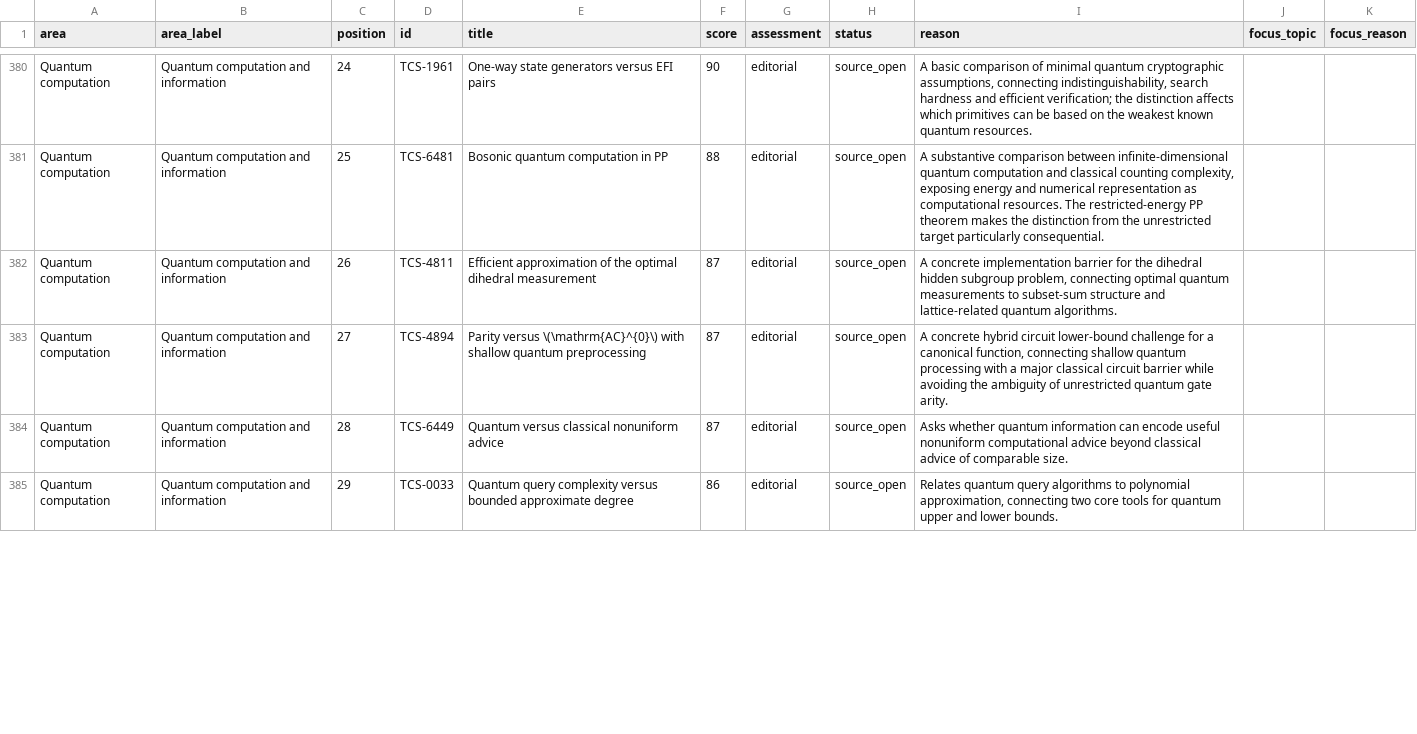
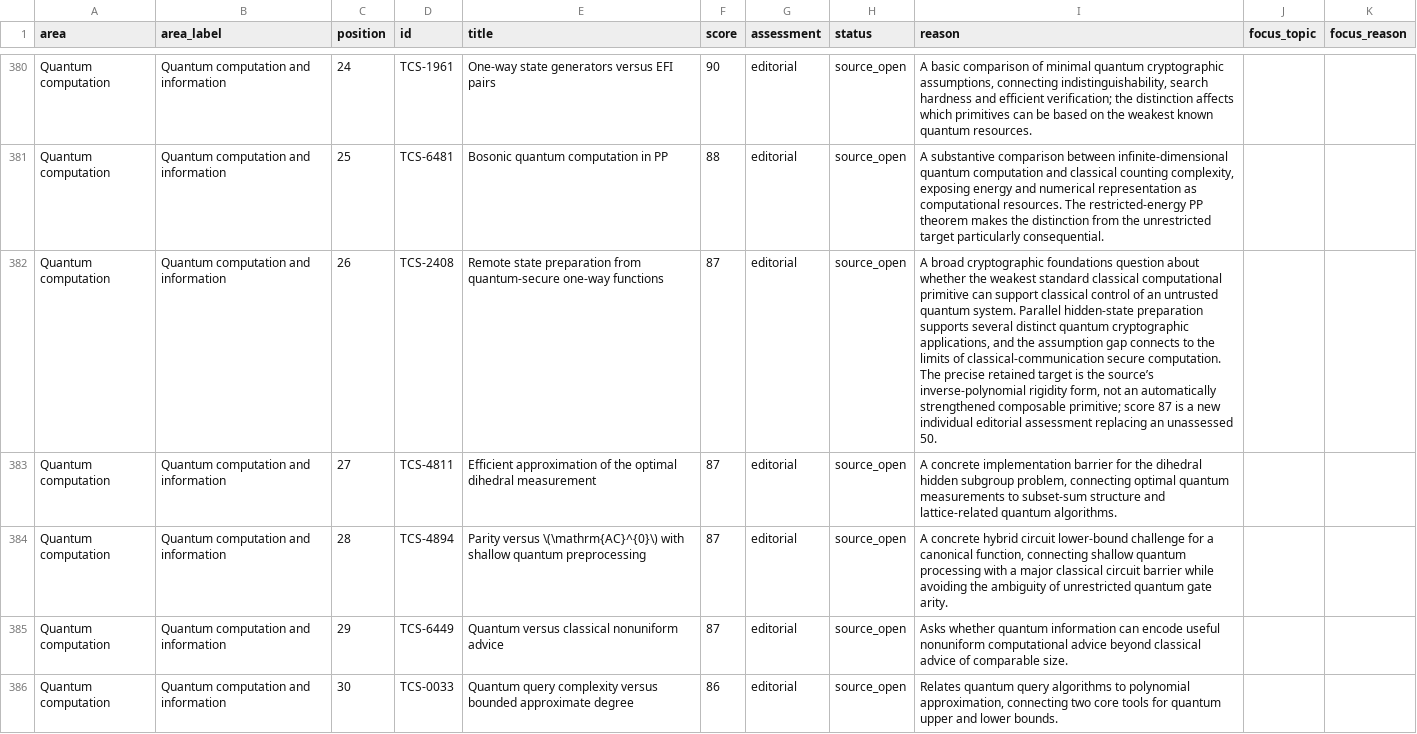
Before and after one commit to vaclavrozhon/atlas, a CSV file: importance-ranking.csv, drawn as a sheet; only a part is shown, gaps mark what is left out; addresses are those after the commit; the diff covers the shown part only; the diff names each change by its address in the sheet, - before the commit and + after, or states it on an @@ line.

```diff
--- a/importance-ranking.csv
+++ b/importance-ranking.csv
+row 382: Quantum computation | Quantum computation and information | 26 | TCS-2408 | Remote state preparation from quantum-secure one-way functions | 87 | editorial | source_open | A broad cryptographic foundations question about whether the weakest standard classical computational primitive can support classical control of an untrusted quantum system. Parallel hidden-state preparation supports several distinct quantum cryptographic applications, and the assumption gap connects to the limits of classical-communication secure computation. The precise retained target is the source’s inverse-polynomial rigidity form, not an automatically strengthened composable primitive; score 87 is a new individual editorial assessment replacing an unassessed 50.
-C383 (position): 26
+C383 (position): 27
-C384 (position): 27
+C384 (position): 28
-C385 (position): 28
+C385 (position): 29
-C386 (position): 29
+C386 (position): 30
```
Also changed, not shown: 2 added rows, 3 removed rows and 51 edited cells elsewhere in this file, areas.csv, 13 other files.
